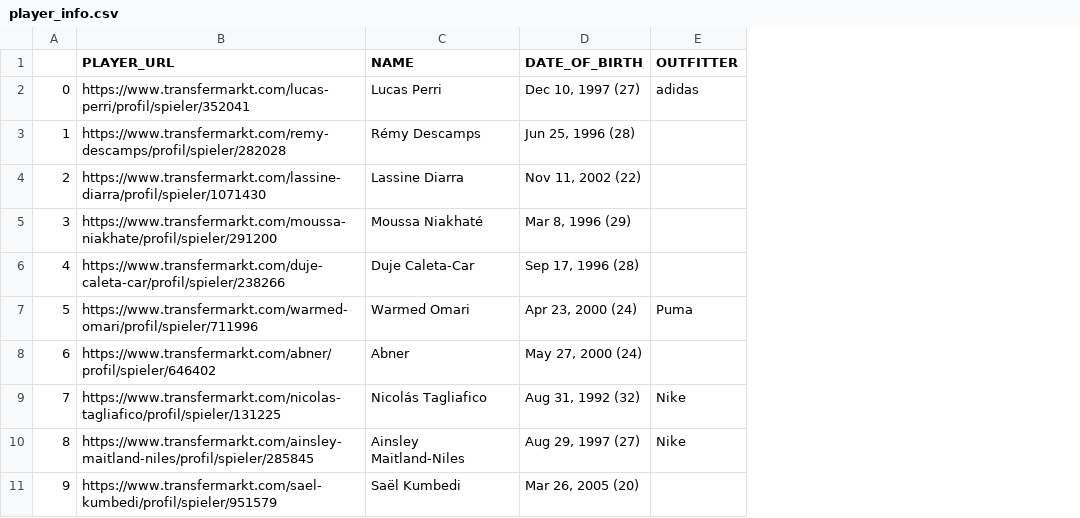
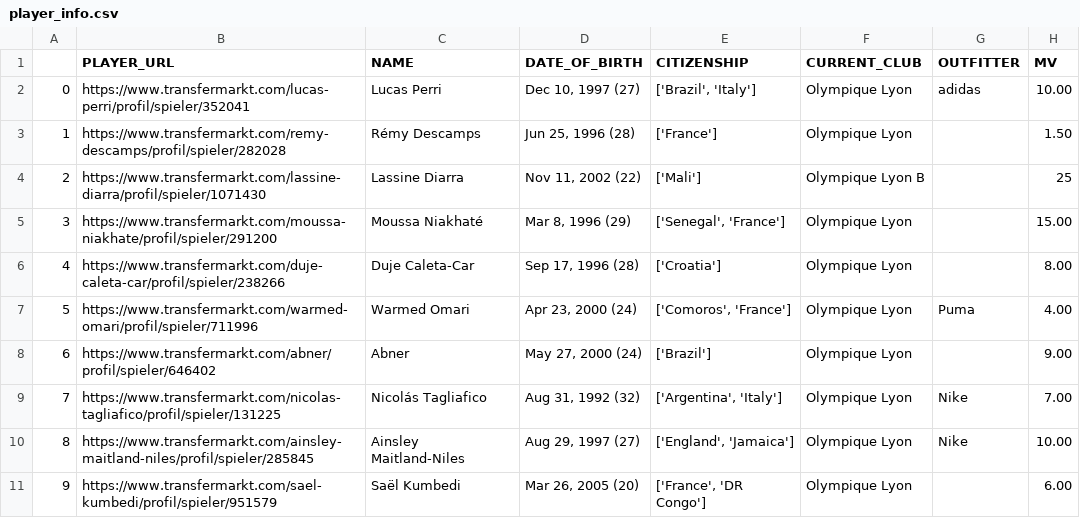
Before and after one commit to nazimboudeffa/scraping-transfermarkt, a CSV file: output/player_info.csv, drawn as a sheet; only a part is shown; the diff names each change by its address in the sheet, - before the commit and + after, or states it on an @@ line.

```diff
--- a/output/player_info.csv
+++ b/output/player_info.csv
+column E (CITIZENSHIP), rows 2-11: ['Brazil', 'Italy'] | ['France'] | ['Mali'] | ['Senegal', 'France'] | ['Croatia'] | ['Comoros', 'France'] | ['Brazil'] | ['Argentina', 'Italy'] | ['England', 'Jamaica'] | ['France', 'DR Congo']
+column F (CURRENT_CLUB), rows 2-11: Olympique Lyon | Olympique Lyon | Olympique Lyon B | Olympique Lyon | Olympique Lyon | Olympique Lyon | Olympique Lyon | Olympique Lyon | Olympique Lyon | Olympique Lyon
+column H (MV), rows 2-11: 10.00 | 1.50 | 25 | 15.00 | 8.00 | 4.00 | 9.00 | 7.00 | 10.00 | 6.00
```
Also changed, not shown: 1 other file.
